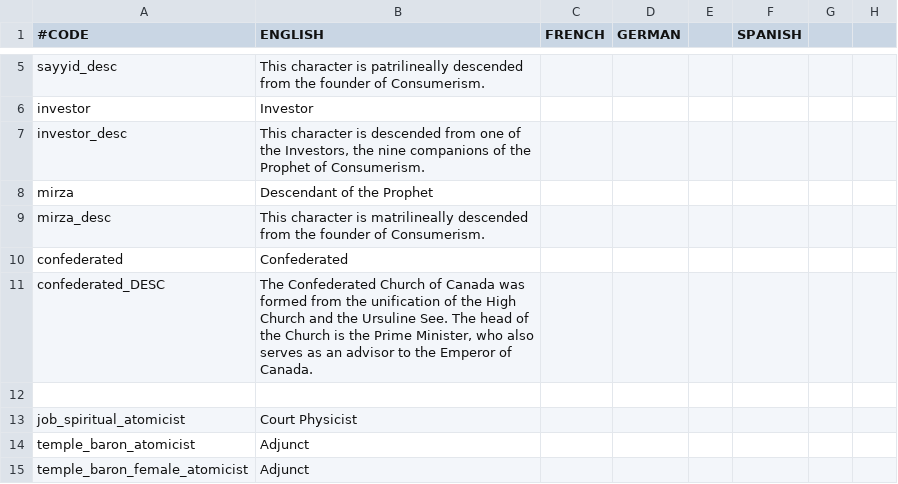
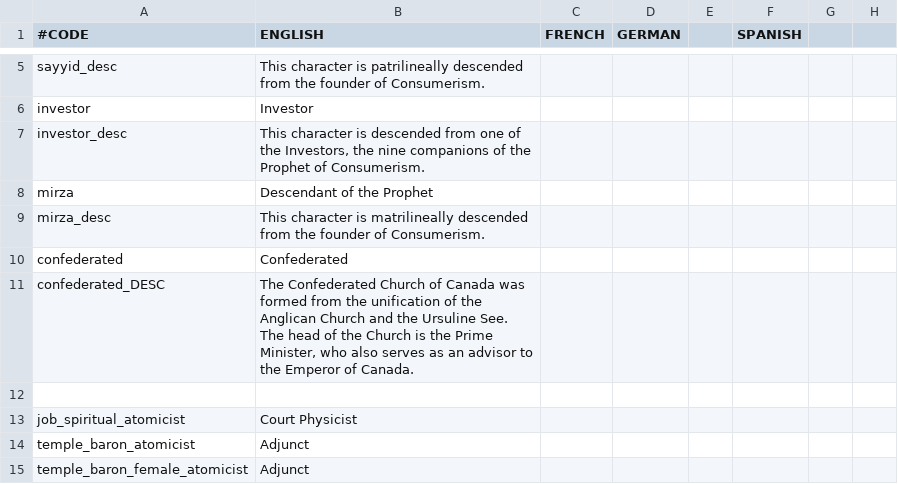
Before and after one commit to Ofaloaf/postapoc, a CSV file: After the End Fan Fork/localisation/00_am_flavor.csv, drawn as a sheet; only a part is shown, gaps mark what is left out; the diff names each change by its address in the sheet, - before the commit and + after, or states it on an @@ line.

```diff
--- a/After the End Fan Fork/localisation/00_am_flavor.csv
+++ b/After the End Fan Fork/localisation/00_am_flavor.csv
-B11 (ENGLISH): …of the High Church and…
+B11 (ENGLISH): …of the Anglican Church and…
```
Also changed, not shown: After the End Fan Fork/localisation/00_am_events.csv.
